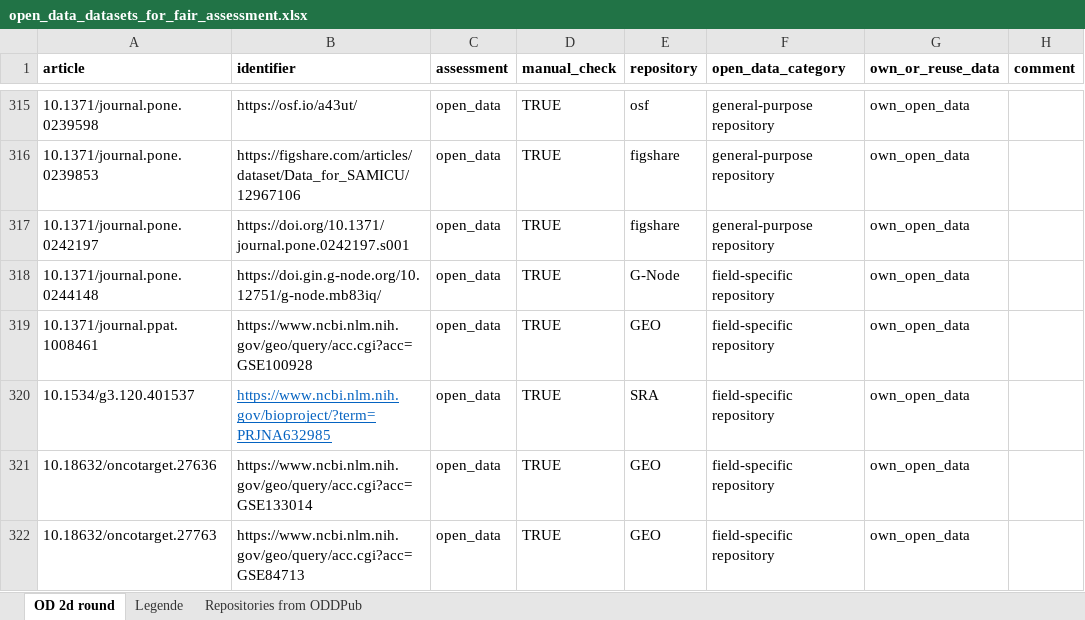
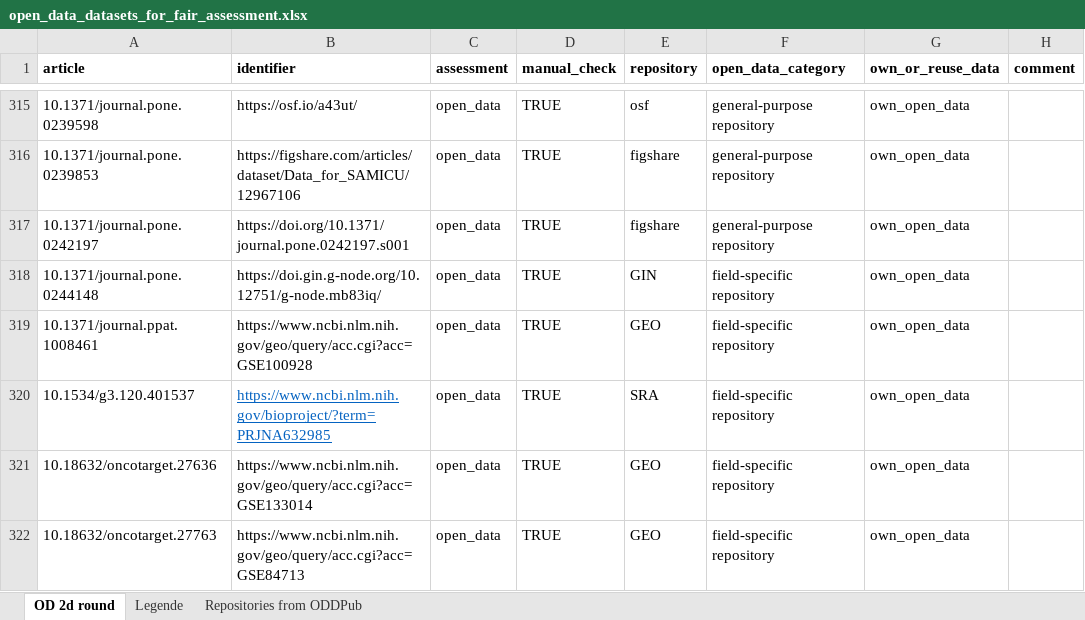
Before and after one commit to quest-bih/fair-assessment, an Excel workbook: input/open_data_datasets_for_fair_assessment.xlsx, sheet OD 2d round, drawn as a sheet; only a part is shown, gaps mark what is left out; values as stored, in another font and other column widths than the file's, no borders; the diff names each change by its address in the sheet, - before the commit and + after, or states it on an @@ line.

```diff
--- a/input/open_data_datasets_for_fair_assessment.xlsx (sheet OD 2d round)
+++ b/input/open_data_datasets_for_fair_assessment.xlsx (sheet OD 2d round)
-E318 (repository): G-Node
+E318 (repository): GIN
```
Also changed, not shown: 6 other files.
